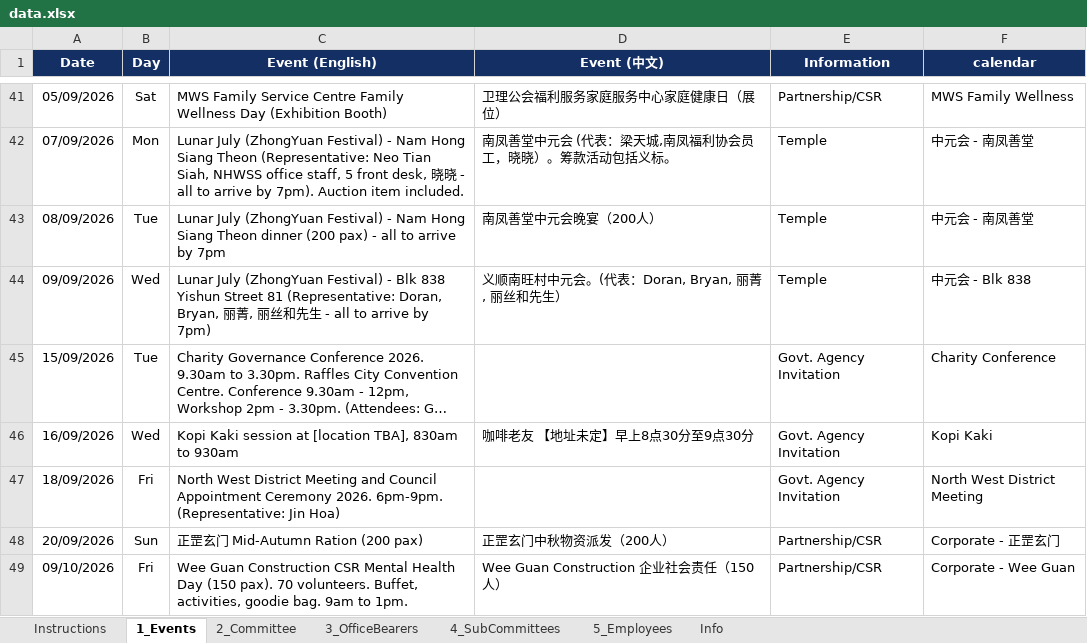
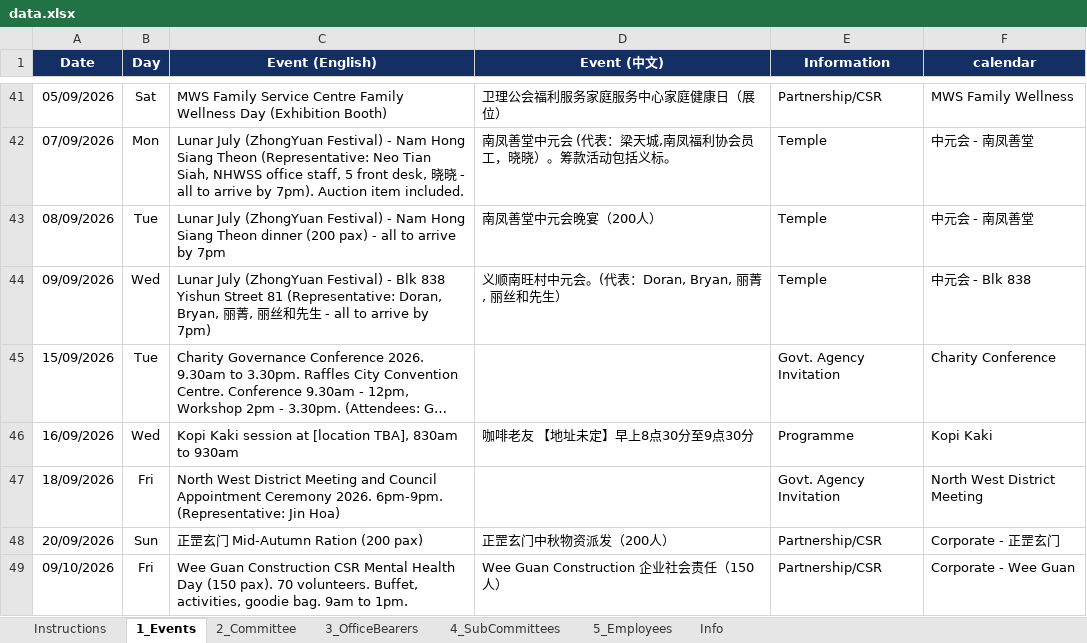
Before and after one commit to NamHongWelfareSS/Member-Handbook, an Excel workbook: data.xlsx, sheet 1_Events, drawn as a sheet; only a part is shown, gaps mark what is left out; long unchanged cells end in …; values as stored, in another font and other column widths than the file's, no borders; the diff names each change by its address in the sheet, - before the commit and + after, or states it on an @@ line.

Commit message:
Update data.xlsx

```diff
--- a/data.xlsx (sheet 1_Events)
+++ b/data.xlsx (sheet 1_Events)
-E46 (Information): Govt. Agency Invitation
+E46 (Information): Programme
```
